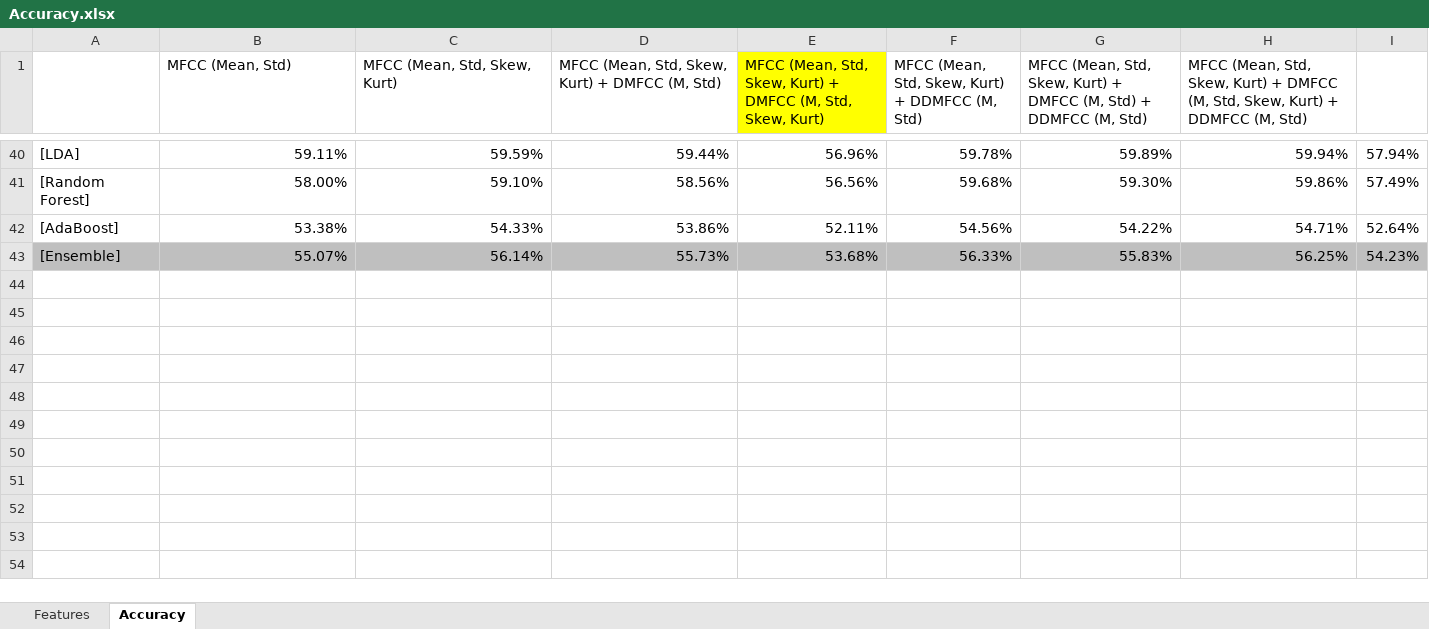
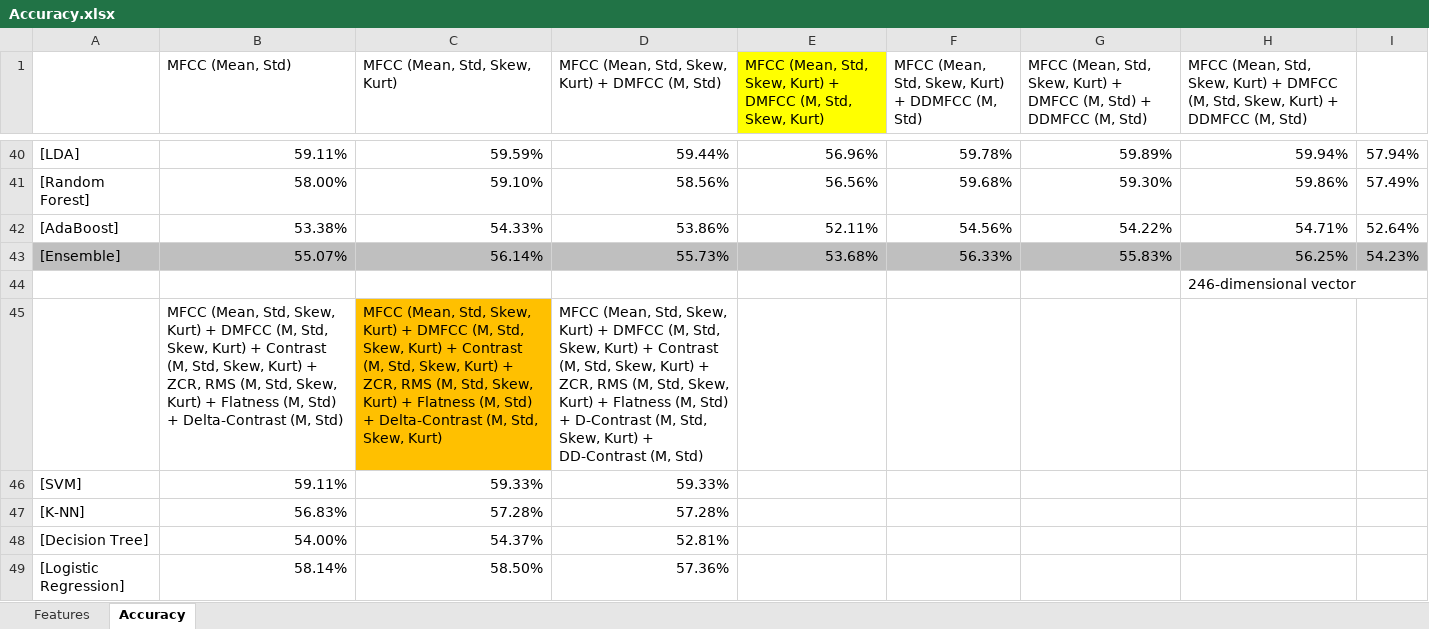
Before and after one commit to sadhikabilla/CS4347, an Excel workbook: Accuracy.xlsx, sheet Accuracy, drawn as a sheet; only a part is shown, gaps mark what is left out; values as stored, in another font and other column widths than the file's, no borders; the diff covers the shown part only; the diff names each change by its address in the sheet, - before the commit and + after, or states it on an @@ line.

Commit message:
Add files via upload

```diff
--- a/Accuracy.xlsx (sheet Accuracy)
+++ b/Accuracy.xlsx (sheet Accuracy)
+row 44:  |  |  |  |  |  |  | 246-dimensional vector
+row 45:  | MFCC (Mean, Std, Skew, Kurt) + DMFCC (M, Std, Skew, Kurt) + Contrast (M, Std, Skew, Kurt) + ZCR, RMS (M, Std, Skew, Kurt) + Flatness (M, Std) + Delta-Contrast (M, Std) | MFCC (Mean, Std, Skew, Kurt) + DMFCC (M, Std, Skew, Kurt) + Contrast (M, Std, Skew, Kurt) + ZCR, RMS (M, Std, Skew, Kurt) + Flatness (M, Std) + Delta-Contrast (M, Std, Skew, Kurt) | MFCC (Mean, Std, Skew, Kurt) + DMFCC (M, Std, Skew, Kurt) + Contrast (M, Std, Skew, Kurt) + ZCR, RMS (M, Std, Skew, Kurt) + Flatness (M, Std) + D-Contrast (M, Std, Skew, Kurt) + DD-Contrast (M, Std)
+row 46: [SVM] | 59.11% | 59.33% | 59.33%
+row 47: [K-NN] | 56.83% | 57.28% | 57.28%
+row 48: [Decision Tree] | 54.00% | 54.37% | 52.81%
+row 49: [Logistic Regression] | 58.14% | 58.50% | 57.36%
```
Also changed, not shown: 5 added rows and cell formats elsewhere in this sheet, sheet Features.
